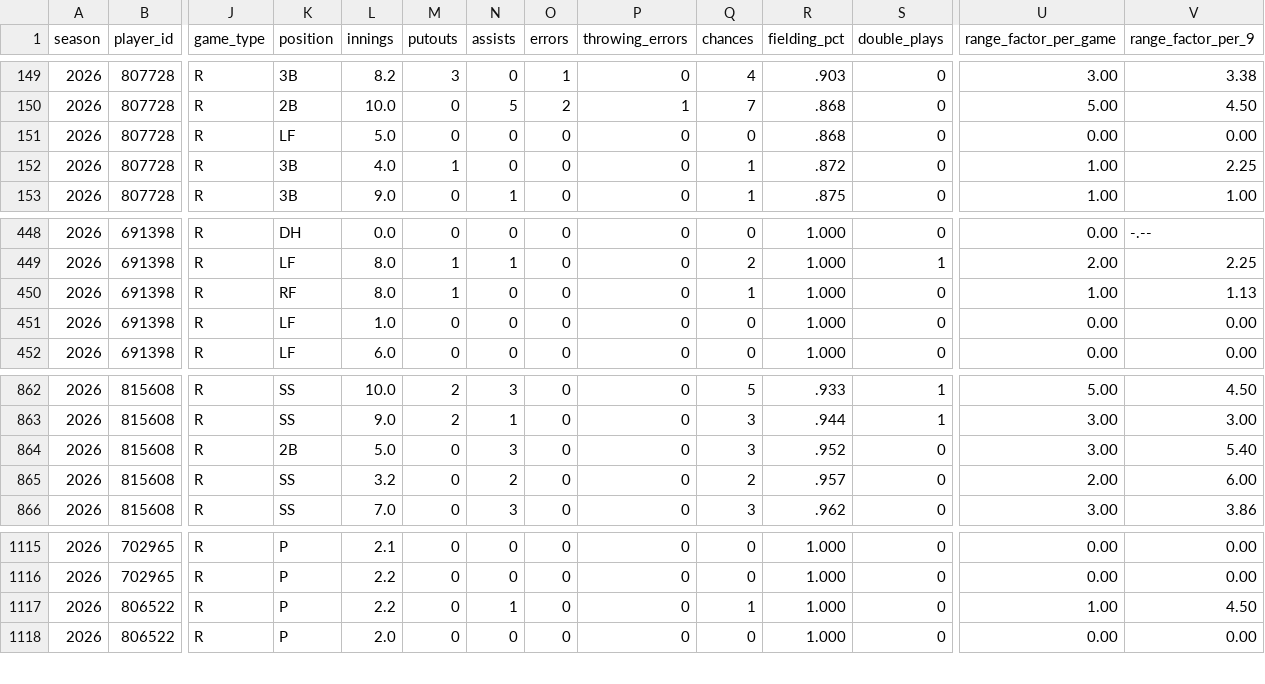
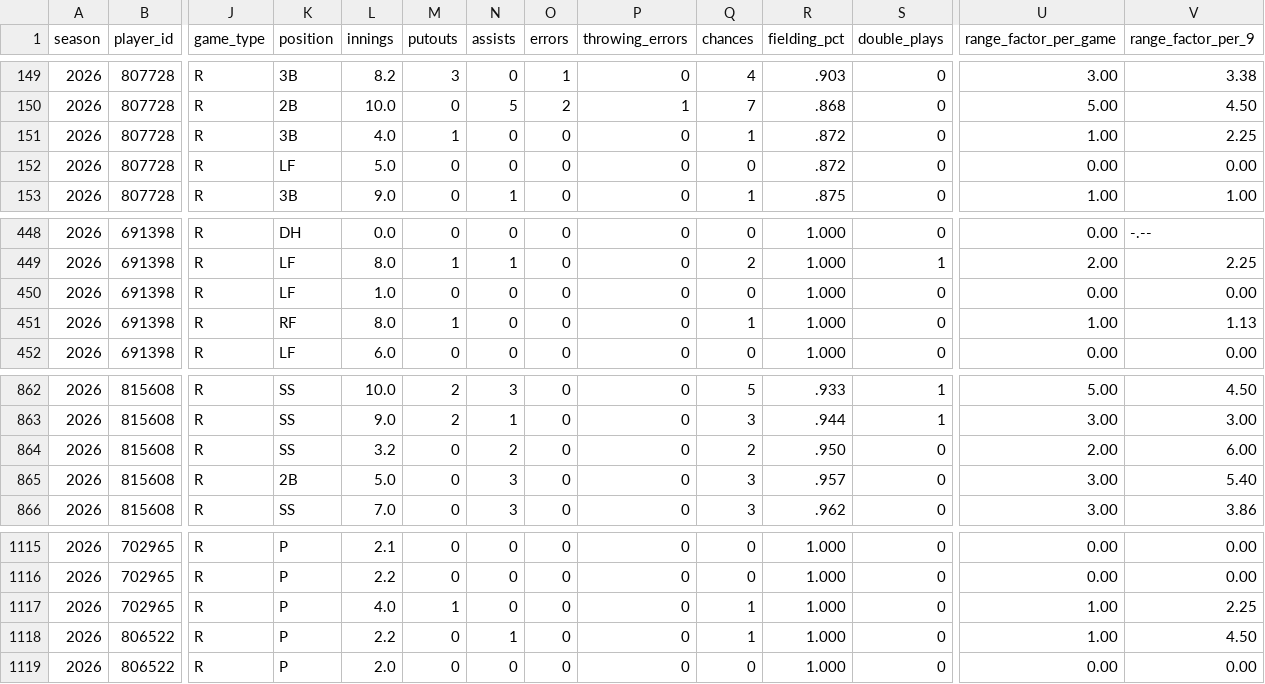
Before and after one commit to josh-hoff/AFL, a CSV file: data/2026/fielding_gamelogs.csv, drawn as a sheet; only a part is shown, gaps mark what is left out; removed rows and columns are numbered as before the commit, all else as after; rows hold the shown columns only; the diff names each change by its address in the sheet, - before the commit and + after, or states it on an @@ line.

```diff
--- a/data/2026/fielding_gamelogs.csv
+++ b/data/2026/fielding_gamelogs.csv
-row 151: 2026 | 807728 | R | LF | 5.0 | 0 | 0 | 0 | 0 | 0 | .868 | 0 | 0.00 | 0.00
+row 152: 2026 | 807728 | R | LF | 5.0 | 0 | 0 | 0 | 0 | 0 | .872 | 0 | 0.00 | 0.00
@@ row 451 moved to row 450: 2026 @@
-K864 (position): 2B
+K864 (position): SS
-L864 (innings): 5.0
+L864 (innings): 3.2
-N864 (assists): 3
+N864 (assists): 2
-Q864 (chances): 3
+Q864 (chances): 2
-R864 (fielding_pct): .952
+R864 (fielding_pct): .950
-U864 (range_factor_per_game): 3.00
+U864 (range_factor_per_game): 2.00
-V864 (range_factor_per_9): 5.40
+V864 (range_factor_per_9): 6.00
-K865 (position): SS
+K865 (position): 2B
-L865 (innings): 3.2
+L865 (innings): 5.0
-N865 (assists): 2
+N865 (assists): 3
-Q865 (chances): 2
+Q865 (chances): 3
-U865 (range_factor_per_game): 2.00
+U865 (range_factor_per_game): 3.00
-V865 (range_factor_per_9): 6.00
+V865 (range_factor_per_9): 5.40
+row 1117: 2026 | 702965 | R | P | 4.0 | 1 | 0 | 0 | 0 | 1 | 1.000 | 0 | 1.00 | 2.25
```
Also changed, not shown: data/2026/pitcher_stats.csv, data/2026/pitching_gamelogs.csv.
